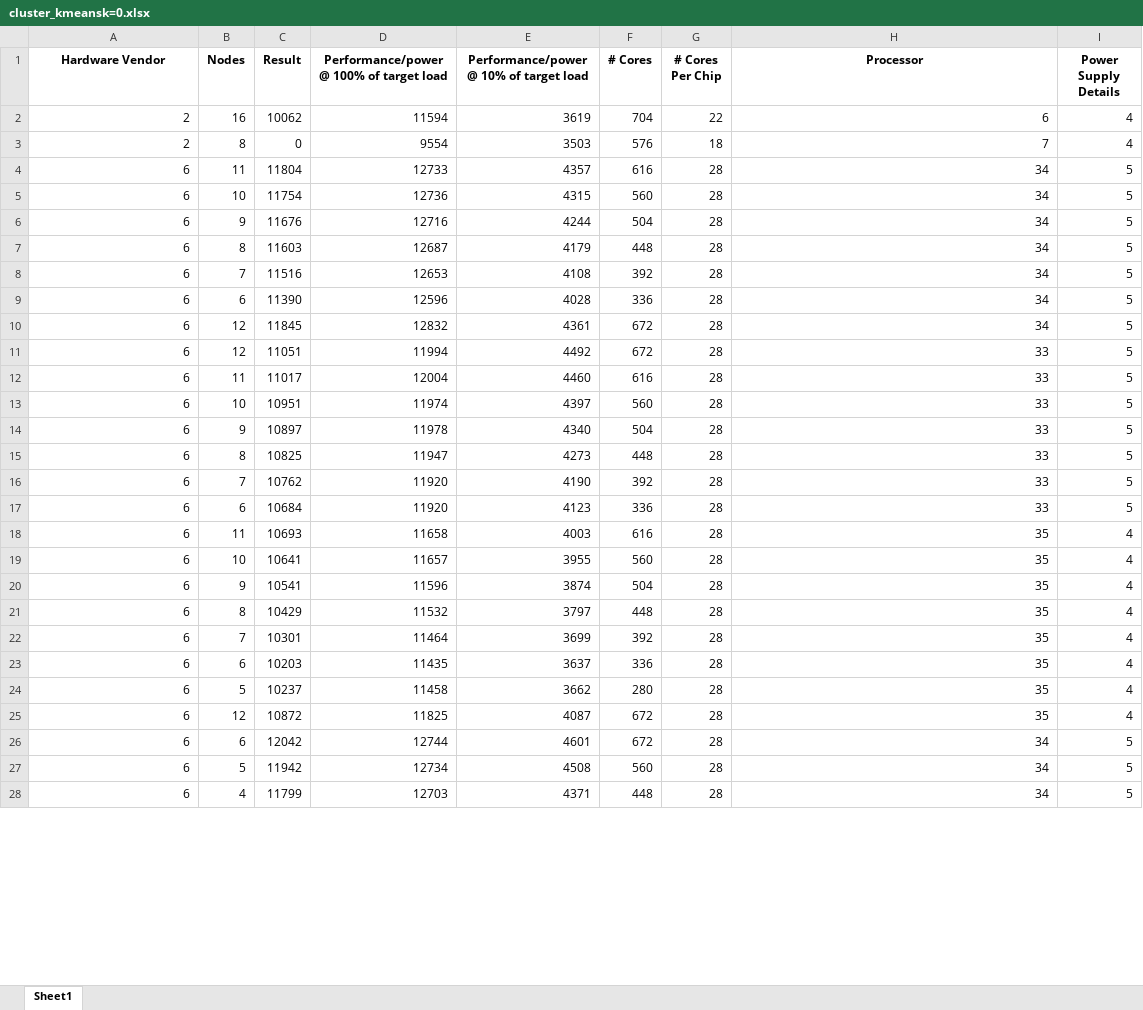
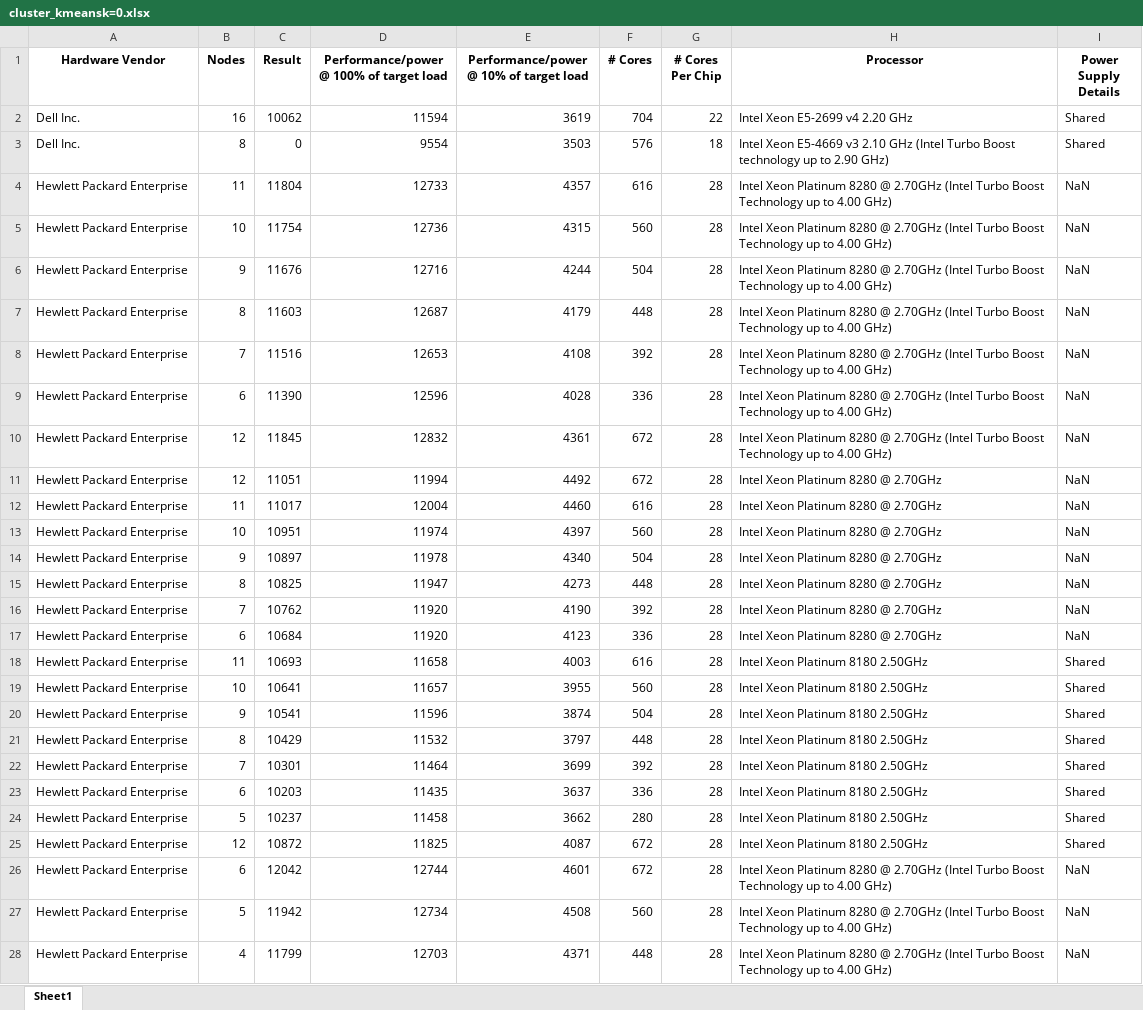
Before and after one commit to eduard2diaz/specPower, an Excel workbook: analisis_python/ClusteringResult/cluster_kmeansk=0.xlsx, sheet Sheet1, drawn as a sheet; only a part is shown; values as stored, in another font and other column widths than the file's, no borders; the diff covers the shown part only; the diff names each change by its address in the sheet, - before the commit and + after, or states it on an @@ line.

```diff
--- a/analisis_python/ClusteringResult/cluster_kmeansk=0.xlsx (sheet Sheet1)
+++ b/analisis_python/ClusteringResult/cluster_kmeansk=0.xlsx (sheet Sheet1)
-A2:A3 (Hardware Vendor): 2
+A2:A3 (Hardware Vendor): Dell Inc.
-H2 (Processor): 6
+H2 (Processor): Intel Xeon E5-2699 v4 2.20 GHz
-I2:I3 (Power Supply Details): 4
+I2:I3 (Power Supply Details): Shared
-H3 (Processor): 7
+H3 (Processor): Intel Xeon E5-4669 v3 2.10 GHz (Intel Turbo Boost technology up to 2.90 GHz)
-A4:A28 (Hardware Vendor): 6
+A4:A28 (Hardware Vendor): Hewlett Packard Enterprise
-H4:H10 (Processor): 34
+H4:H10 (Processor): Intel Xeon Platinum 8280 @ 2.70GHz (Intel Turbo Boost Technology up to 4.00 GHz)
-I4:I17 (Power Supply Details): 5
+I4:I17 (Power Supply Details): NaN
-H11:H17 (Processor): 33
+H11:H17 (Processor): Intel Xeon Platinum 8280 @ 2.70GHz
-H18:H25 (Processor): 35
+H18:H25 (Processor): Intel Xeon Platinum 8180 2.50GHz
-I18:I25 (Power Supply Details): 4
+I18:I25 (Power Supply Details): Shared
-H26:H28 (Processor): 34
+H26:H28 (Processor): Intel Xeon Platinum 8280 @ 2.70GHz (Intel Turbo Boost Technology up to 4.00 GHz)
-I26:I28 (Power Supply Details): 5
+I26:I28 (Power Supply Details): NaN
```
Also changed, not shown: 69 edited cells elsewhere in this sheet, analisis_python/ClusteringResult/cluster_kmeansk=1.xlsx, analisis_python/ClusteringResult/cluster_kmeansk=2.xlsx, 6 other files.
